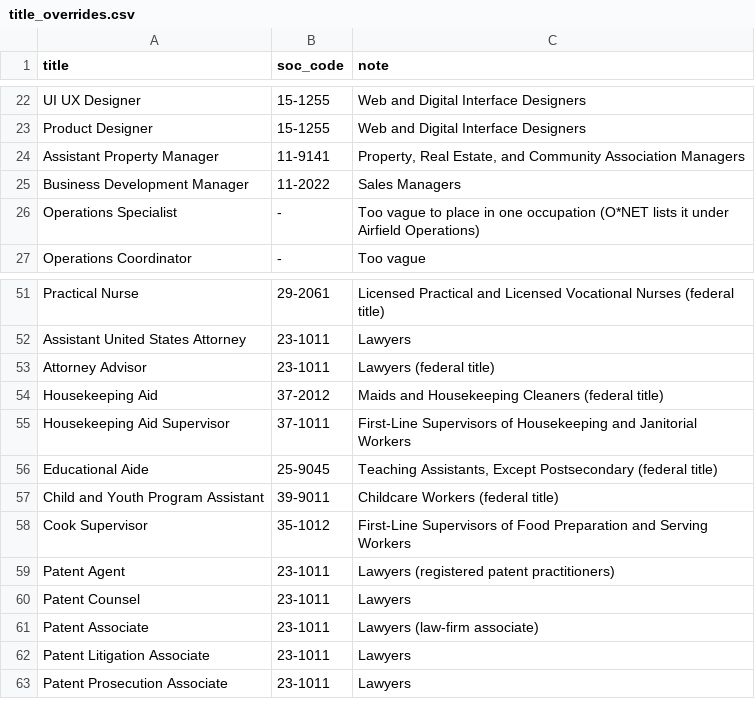
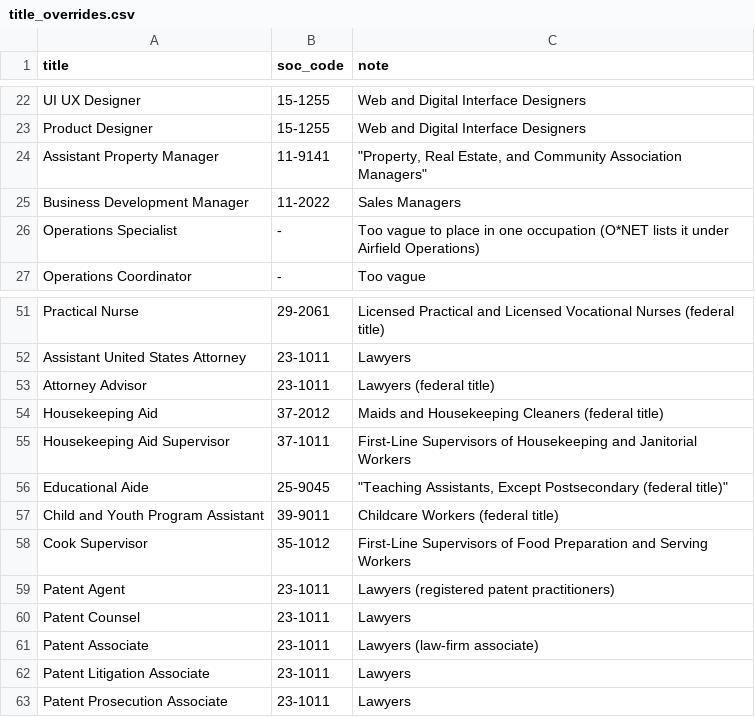
Before and after one commit to archiehamel-droid/Employment-Tool, a CSV file: labor_jobs/title_overrides.csv, drawn as a sheet; only a part is shown, gaps mark what is left out; the diff covers the shown part only.

```diff
--- a/labor_jobs/title_overrides.csv
+++ b/labor_jobs/title_overrides.csv
@@ -23,3 +23,3 @@ UI UX Designer,15-1255,Web and Digital Interface Designers
 Product Designer,15-1255,Web and Digital Interface Designers
-Assistant Property Manager,11-9141,"Property, Real Estate, and Community Association Managers"
+Assistant Property Manager,11-9141,"""Property, Real Estate, and Community Association Managers"""
 Business Development Manager,11-2022,Sales Managers
@@ -55,3 +55,3 @@ Housekeeping Aid,37-2012,Maids and Housekeeping Cleaners (federal title)
 Housekeeping Aid Supervisor,37-1011,First-Line Supervisors of Housekeeping and Janitorial Workers
-Educational Aide,25-9045,"Teaching Assistants, Except Postsecondary (federal title)"
+Educational Aide,25-9045,"""Teaching Assistants, Except Postsecondary (federal title)"""
 Child and Youth Program Assistant,39-9011,Childcare Workers (federal title)
```
Also changed, not shown: 62 added rows elsewhere in this file, 2 other files.
